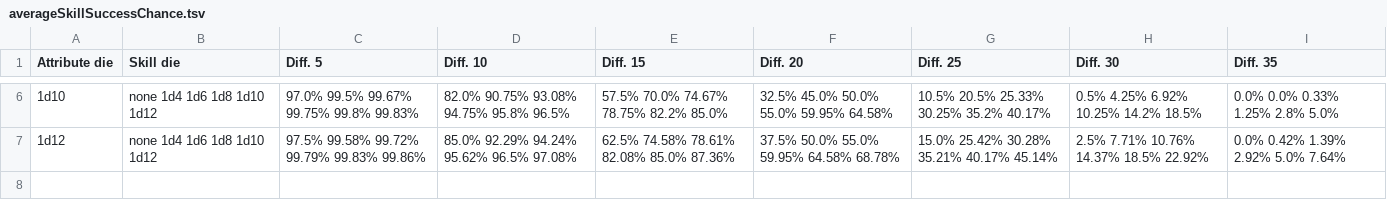
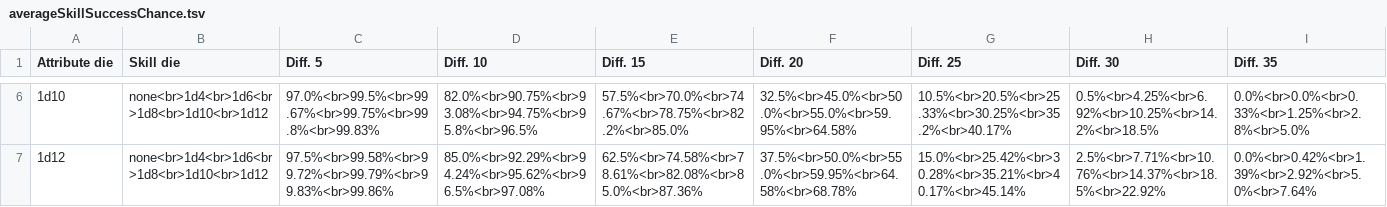
Before and after one commit to matszach/rpgsys, a TSV file: src/assets/data/coreMechanics/skillChecks/averageSkillSuccessChance.tsv, drawn as a sheet; only a part is shown, gaps mark what is left out; the diff covers the shown part only; the diff names each change by its address in the sheet, - before the commit and + after, or states it on an @@ line.

```diff
--- a/src/assets/data/coreMechanics/skillChecks/averageSkillSuccessChance.tsv
+++ b/src/assets/data/coreMechanics/skillChecks/averageSkillSuccessChance.tsv
-B6:B7 (Skill die): none 1d4 1d6 1d8 1d10 1d12
+B6:B7 (Skill die): none<br>1d4<br>1d6<br>1d8<br>1d10<br>1d12
-C6 (Diff. 5): 97.0% 99.5% 99.67% 99.75% 99.8% 99.83%
+C6 (Diff. 5): 97.0%<br>99.5%<br>99.67%<br>99.75%<br>99.8%<br>99.83%
-D6 (Diff. 10): 82.0% 90.75% 93.08% 94.75% 95.8% 96.5%
+D6 (Diff. 10): 82.0%<br>90.75%<br>93.08%<br>94.75%<br>95.8%<br>96.5%
-E6 (Diff. 15): 57.5% 70.0% 74.67% 78.75% 82.2% 85.0%
+E6 (Diff. 15): 57.5%<br>70.0%<br>74.67%<br>78.75%<br>82.2%<br>85.0%
-F6 (Diff. 20): 32.5% 45.0% 50.0% 55.0% 59.95% 64.58%
+F6 (Diff. 20): 32.5%<br>45.0%<br>50.0%<br>55.0%<br>59.95%<br>64.58%
-G6 (Diff. 25): 10.5% 20.5% 25.33% 30.25% 35.2% 40.17%
+G6 (Diff. 25): 10.5%<br>20.5%<br>25.33%<br>30.25%<br>35.2%<br>40.17%
-H6 (Diff. 30): 0.5% 4.25% 6.92% 10.25% 14.2% 18.5%
+H6 (Diff. 30): 0.5%<br>4.25%<br>6.92%<br>10.25%<br>14.2%<br>18.5%
-I6 (Diff. 35): 0.0% 0.0% 0.33% 1.25% 2.8% 5.0%
+I6 (Diff. 35): 0.0%<br>0.0%<br>0.33%<br>1.25%<br>2.8%<br>5.0%
-C7 (Diff. 5): 97.5% 99.58% 99.72% 99.79% 99.83% 99.86%
+C7 (Diff. 5): 97.5%<br>99.58%<br>99.72%<br>99.79%<br>99.83%<br>99.86%
-D7 (Diff. 10): 85.0% 92.29% 94.24% 95.62% 96.5% 97.08%
+D7 (Diff. 10): 85.0%<br>92.29%<br>94.24%<br>95.62%<br>96.5%<br>97.08%
-E7 (Diff. 15): 62.5% 74.58% 78.61% 82.08% 85.0% 87.36%
+E7 (Diff. 15): 62.5%<br>74.58%<br>78.61%<br>82.08%<br>85.0%<br>87.36%
-F7 (Diff. 20): 37.5% 50.0% 55.0% 59.95% 64.58% 68.78%
+F7 (Diff. 20): 37.5%<br>50.0%<br>55.0%<br>59.95%<br>64.58%<br>68.78%
-G7 (Diff. 25): 15.0% 25.42% 30.28% 35.21% 40.17% 45.14%
+G7 (Diff. 25): 15.0%<br>25.42%<br>30.28%<br>35.21%<br>40.17%<br>45.14%
-H7 (Diff. 30): 2.5% 7.71% 10.76% 14.37% 18.5% 22.92%
+H7 (Diff. 30): 2.5%<br>7.71%<br>10.76%<br>14.37%<br>18.5%<br>22.92%
-I7 (Diff. 35): 0.0% 0.42% 1.39% 2.92% 5.0% 7.64%
+I7 (Diff. 35): 0.0%<br>0.42%<br>1.39%<br>2.92%<br>5.0%<br>7.64%
```
Also changed, not shown: 38 edited cells elsewhere in this file, src/assets/data/characterCreation/skills/descriptions.tsv, src/assets/data/resources/equipment/armors/armorTypes.tsv, 32 other files.
